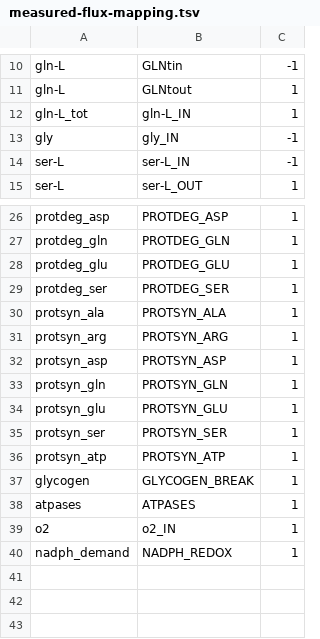
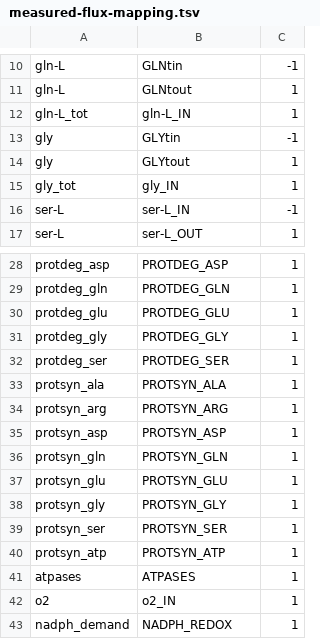
Before and after one commit to Nilsson-Lab-KI/liver-flux-models, a TSV file: Models/liverModel_2_openFluxExport/measured-flux-mapping.tsv, drawn as a sheet; only a part is shown, gaps mark what is left out.

```diff
--- a/Models/liverModel_2_openFluxExport/measured-flux-mapping.tsv
+++ b/Models/liverModel_2_openFluxExport/measured-flux-mapping.tsv
@@ -12,3 +12,5 @@ gln-L	GLNtout	1
 gln-L_tot	gln-L_IN	1
-gly	gly_IN	-1
+gly	GLYtin	-1
+gly	GLYtout	1
+gly_tot	gly_IN	1
 ser-L	ser-L_IN	-1
@@ -28,2 +30,3 @@ protdeg_gln	PROTDEG_GLN	1
 protdeg_glu	PROTDEG_GLU	1
+protdeg_gly	PROTDEG_GLY	1
 protdeg_ser	PROTDEG_SER	1
@@ -34,5 +37,5 @@ protsyn_gln	PROTSYN_GLN	1
 protsyn_glu	PROTSYN_GLU	1
+protsyn_gly	PROTSYN_GLY	1
 protsyn_ser	PROTSYN_SER	1
 protsyn_atp	PROTSYN_ATP	1
-glycogen	GLYCOGEN_BREAK	1
 atpases	ATPASES	1
```
Also changed, not shown: 2 other files.
